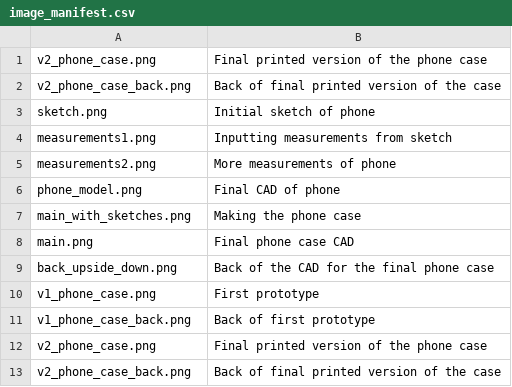
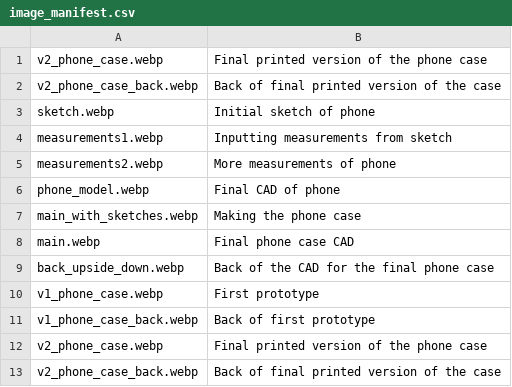
Before and after one commit to normalday843812/engineering-portfolio, a CSV file: projects/phone-case/image_manifest.csv, drawn as a sheet.

Commit message:
Optimise images

```diff
--- a/projects/phone-case/image_manifest.csv
+++ b/projects/phone-case/image_manifest.csv
@@ -1,13 +1,13 @@
-v2_phone_case.png,Final printed version of the phone case
-v2_phone_case_back.png,Back of final printed version of the case
-sketch.png,Initial sketch of phone
-measurements1.png,Inputting measurements from sketch
-measurements2.png,More measurements of phone
-phone_model.png,Final CAD of phone
-main_with_sketches.png,Making the phone case
-main.png,Final phone case CAD
-back_upside_down.png,Back of the CAD for the final phone case
-v1_phone_case.png,First prototype
-v1_phone_case_back.png,Back of first prototype
-v2_phone_case.png,Final printed version of the phone case
-v2_phone_case_back.png,Back of final printed version of the case
+v2_phone_case.webp,Final printed version of the phone case
+v2_phone_case_back.webp,Back of final printed version of the case
+sketch.webp,Initial sketch of phone
+measurements1.webp,Inputting measurements from sketch
+measurements2.webp,More measurements of phone
+phone_model.webp,Final CAD of phone
+main_with_sketches.webp,Making the phone case
+main.webp,Final phone case CAD
+back_upside_down.webp,Back of the CAD for the final phone case
+v1_phone_case.webp,First prototype
+v1_phone_case_back.webp,Back of first prototype
+v2_phone_case.webp,Final printed version of the phone case
+v2_phone_case_back.webp,Back of final printed version of the case
```
Also changed, not shown: 44 other files.
